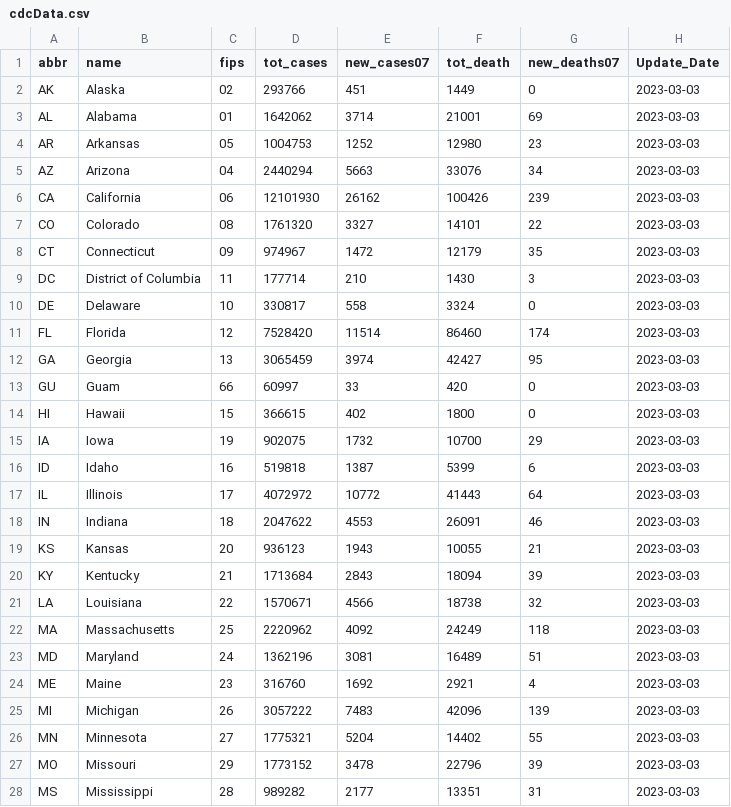
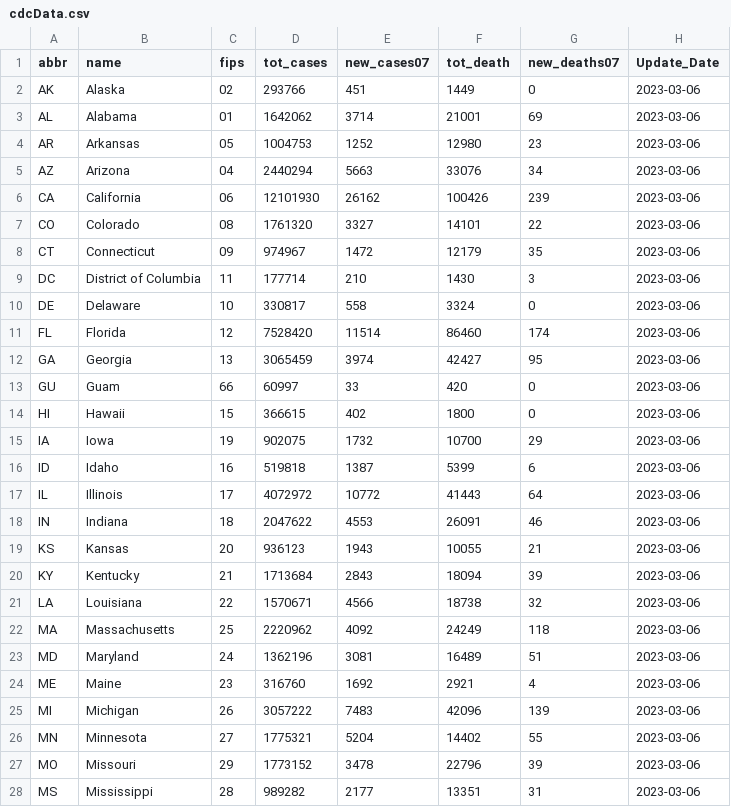
Before and after one commit to Dotdash-Data-Journalism/2021_2021_VWH_covid_by_the_numbers, a CSV file: visualizations/cdcData.csv, drawn as a sheet; only a part is shown; the diff covers the shown part only.

```diff
--- a/visualizations/cdcData.csv
+++ b/visualizations/cdcData.csv
@@ -1,28 +1,28 @@
 abbr,name,fips,tot_cases,new_cases07,tot_death,new_deaths07,Update_Date
-AK,Alaska,02,293766,451,1449,0,2023-03-03
-AL,Alabama,01,1642062,3714,21001,69,2023-03-03
-AR,Arkansas,05,1004753,1252,12980,23,2023-03-03
-AZ,Arizona,04,2440294,5663,33076,34,2023-03-03
-CA,California,06,12101930,26162,100426,239,2023-03-03
-CO,Colorado,08,1761320,3327,14101,22,2023-03-03
-CT,Connecticut,09,974967,1472,12179,35,2023-03-03
-DC,District of Columbia,11,177714,210,1430,3,2023-03-03
-DE,Delaware,10,330817,558,3324,0,2023-03-03
-FL,Florida,12,7528420,11514,86460,174,2023-03-03
-GA,Georgia,13,3065459,3974,42427,95,2023-03-03
-GU,Guam,66,60997,33,420,0,2023-03-03
-HI,Hawaii,15,366615,402,1800,0,2023-03-03
-IA,Iowa,19,902075,1732,10700,29,2023-03-03
-ID,Idaho,16,519818,1387,5399,6,2023-03-03
-IL,Illinois,17,4072972,10772,41443,64,2023-03-03
-IN,Indiana,18,2047622,4553,26091,46,2023-03-03
-KS,Kansas,20,936123,1943,10055,21,2023-03-03
-KY,Kentucky,21,1713684,2843,18094,39,2023-03-03
-LA,Louisiana,22,1570671,4566,18738,32,2023-03-03
-MA,Massachusetts,25,2220962,4092,24249,118,2023-03-03
-MD,Maryland,24,1362196,3081,16489,51,2023-03-03
-ME,Maine,23,316760,1692,2921,4,2023-03-03
-MI,Michigan,26,3057222,7483,42096,139,2023-03-03
-MN,Minnesota,27,1775321,5204,14402,55,2023-03-03
-MO,Missouri,29,1773152,3478,22796,39,2023-03-03
-MS,Mississippi,28,989282,2177,13351,31,2023-03-03
+AK,Alaska,02,293766,451,1449,0,2023-03-06
+AL,Alabama,01,1642062,3714,21001,69,2023-03-06
+AR,Arkansas,05,1004753,1252,12980,23,2023-03-06
+AZ,Arizona,04,2440294,5663,33076,34,2023-03-06
+CA,California,06,12101930,26162,100426,239,2023-03-06
+CO,Colorado,08,1761320,3327,14101,22,2023-03-06
+CT,Connecticut,09,974967,1472,12179,35,2023-03-06
+DC,District of Columbia,11,177714,210,1430,3,2023-03-06
+DE,Delaware,10,330817,558,3324,0,2023-03-06
+FL,Florida,12,7528420,11514,86460,174,2023-03-06
+GA,Georgia,13,3065459,3974,42427,95,2023-03-06
+GU,Guam,66,60997,33,420,0,2023-03-06
+HI,Hawaii,15,366615,402,1800,0,2023-03-06
+IA,Iowa,19,902075,1732,10700,29,2023-03-06
+ID,Idaho,16,519818,1387,5399,6,2023-03-06
+IL,Illinois,17,4072972,10772,41443,64,2023-03-06
+IN,Indiana,18,2047622,4553,26091,46,2023-03-06
+KS,Kansas,20,936123,1943,10055,21,2023-03-06
+KY,Kentucky,21,1713684,2843,18094,39,2023-03-06
+LA,Louisiana,22,1570671,4566,18738,32,2023-03-06
+MA,Massachusetts,25,2220962,4092,24249,118,2023-03-06
+MD,Maryland,24,1362196,3081,16489,51,2023-03-06
+ME,Maine,23,316760,1692,2921,4,2023-03-06
+MI,Michigan,26,3057222,7483,42096,139,2023-03-06
+MN,Minnesota,27,1775321,5204,14402,55,2023-03-06
+MO,Missouri,29,1773152,3478,22796,39,2023-03-06
+MS,Mississippi,28,989282,2177,13351,31,2023-03-06
```
Also changed, not shown: 25 edited cells elsewhere in this file.
